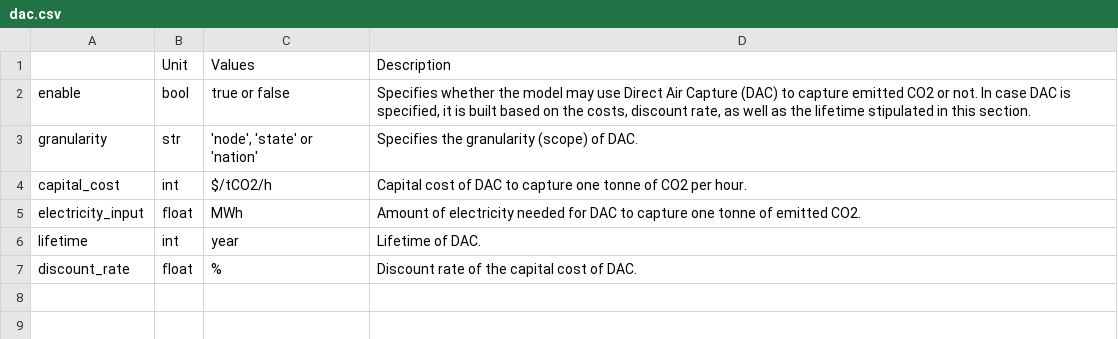
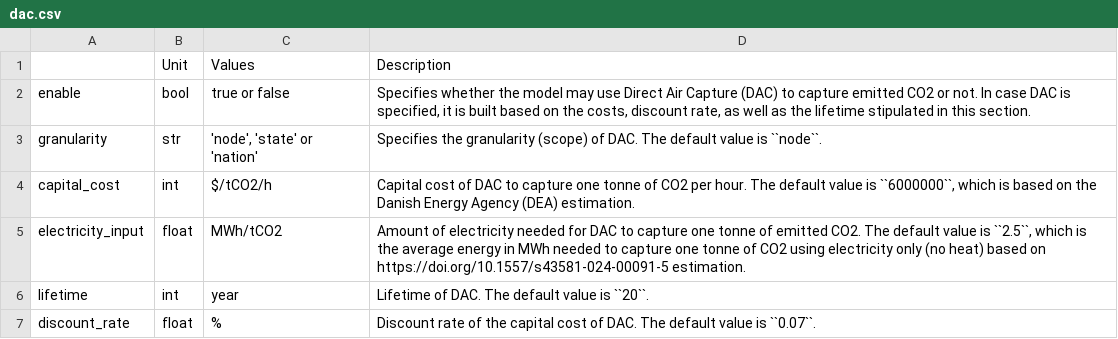
Before and after one commit to PyPSA/pypsa-usa, a CSV file: docs/source/configtables/dac.csv, drawn as a sheet.

```diff
--- a/docs/source/configtables/dac.csv
+++ b/docs/source/configtables/dac.csv
@@ -2,6 +2,6 @@
 enable,bool,true or false,"Specifies whether the model may use Direct Air Capture (DAC) to capture emitted CO2 or not. In case DAC is specified, it is built based on the costs, discount rate, as well as the lifetime stipulated in this section."
-granularity,str,"'node', 'state' or 'nation'","Specifies the granularity (scope) of DAC."
-capital_cost,int,$/tCO2/h,"Capital cost of DAC to capture one tonne of CO2 per hour."
-electricity_input,float,MWh,"Amount of electricity needed for DAC to capture one tonne of emitted CO2."
-lifetime,int,year,"Lifetime of DAC."
-discount_rate,float,%,"Discount rate of the capital cost of DAC."
+granularity,str,"'node', 'state' or 'nation'","Specifies the granularity (scope) of DAC. The default value is ``node``."
+capital_cost,int,$/tCO2/h,"Capital cost of DAC to capture one tonne of CO2 per hour. The default value is ``6000000``, which is based on the Danish Energy Agency (DEA) estimation."
+electricity_input,float,MWh/tCO2,"Amount of electricity needed for DAC to capture one tonne of emitted CO2. The default value is ``2.5``, which is the average energy in MWh needed to capture one tonne of CO2 using electricity only (no heat) based on https://doi.org/10.1557/s43581-024-00091-5 estimation."
+lifetime,int,year,"Lifetime of DAC. The default value is ``20``."
+discount_rate,float,%,"Discount rate of the capital cost of DAC. The default value is ``0.07``."
```
Also changed, not shown: docs/source/configtables/co2.csv, 1 other file.
